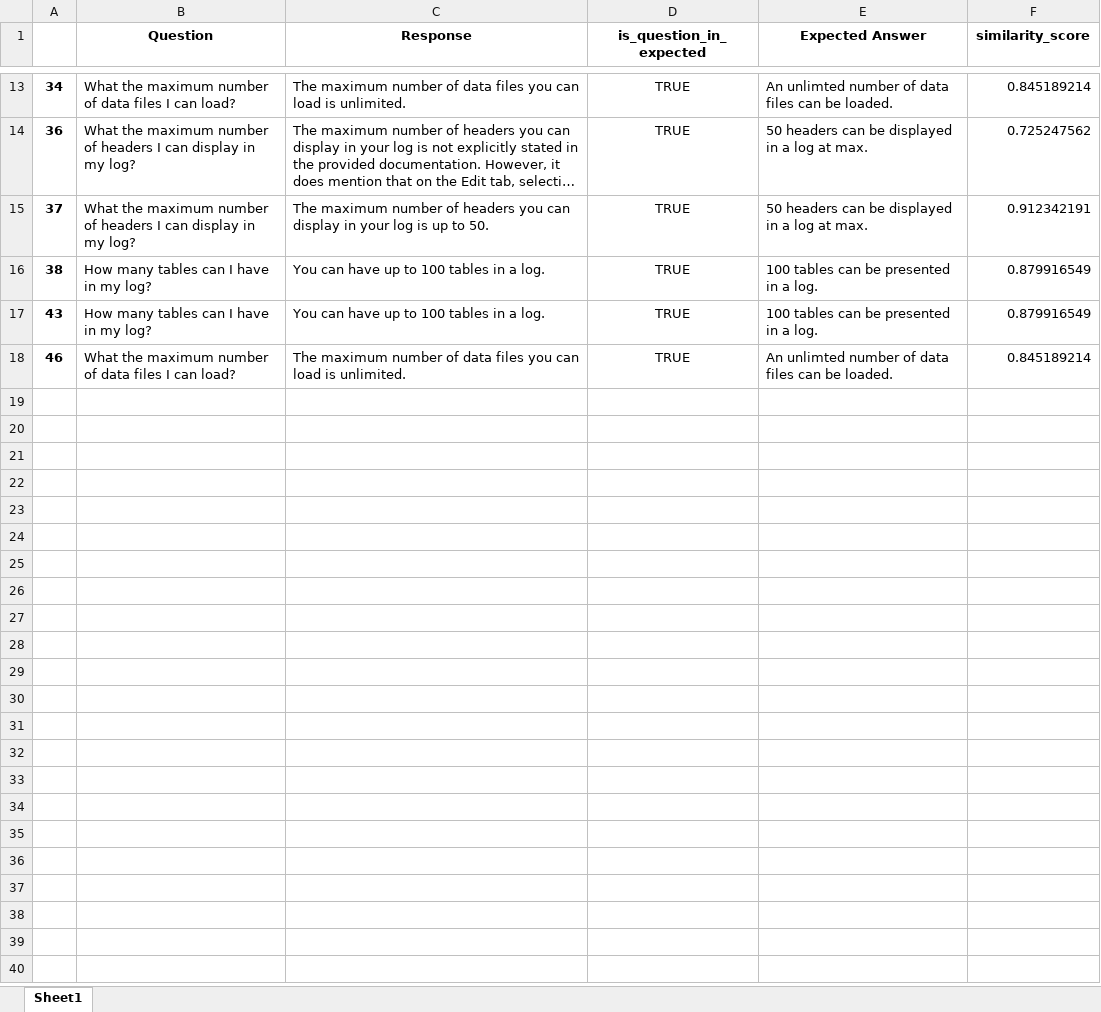
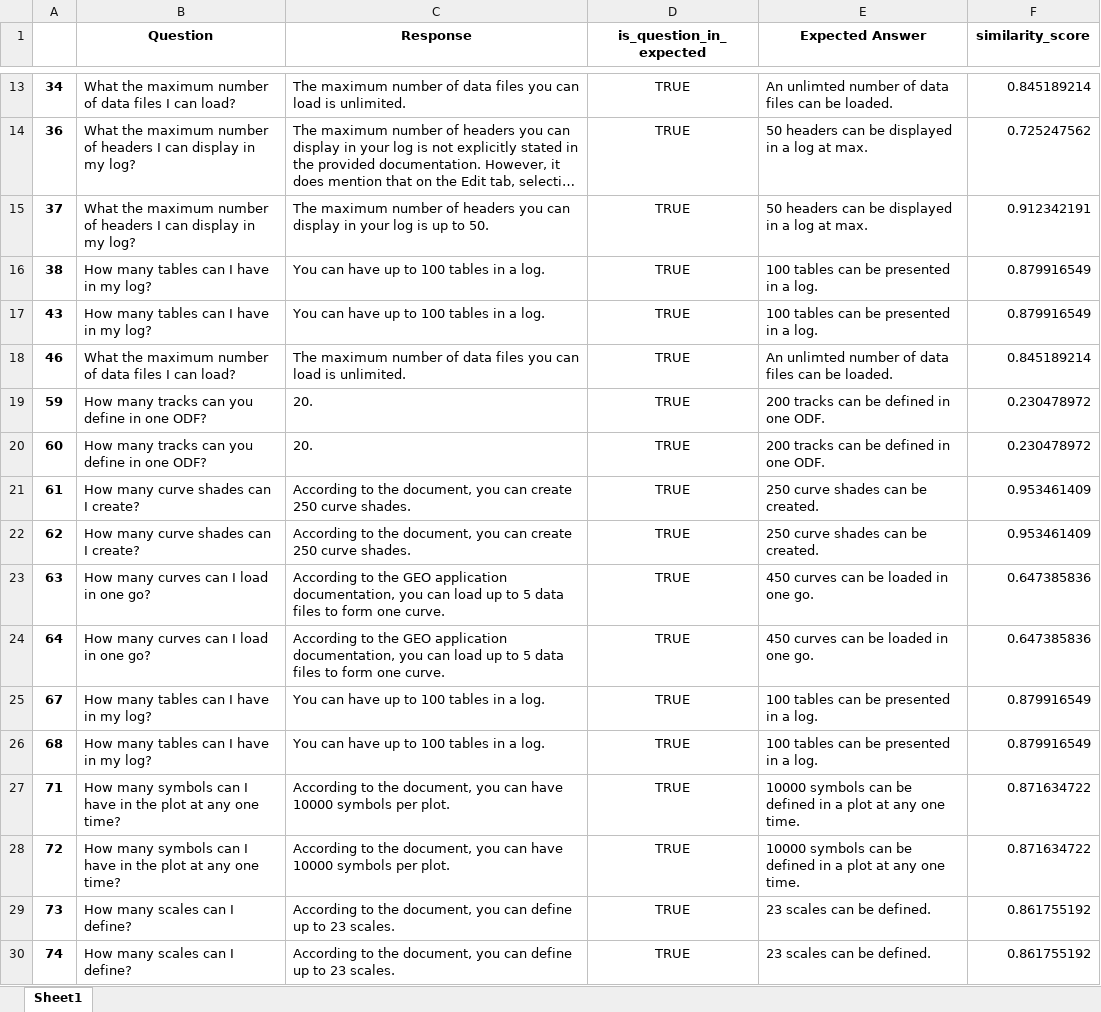
Before and after one commit to hlin-0420/GEO-bot-prototype, an Excel workbook: Data/temp_filtered_data.xlsx, sheet Sheet1, drawn as a sheet; only a part is shown, gaps mark what is left out; long unchanged cells end in …; values as stored, in another font and other column widths than the file's, no borders; the diff covers the shown part only; the diff names each change by its address in the sheet, - before the commit and + after, or states it on an @@ line.

```diff
--- a/Data/temp_filtered_data.xlsx (sheet Sheet1)
+++ b/Data/temp_filtered_data.xlsx (sheet Sheet1)
+row 19: 59 | How many tracks can you define in one ODF? | 20. | TRUE | 200 tracks can be defined in one ODF. | 0.230478972
+row 20: 60 | How many tracks can you define in one ODF? | 20. | TRUE | 200 tracks can be defined in one ODF. | 0.230478972
+row 21: 61 | How many curve shades can I create? | According to the document, you can create 250 curve shades. | TRUE | 250 curve shades can be created. | 0.953461409
+row 22: 62 | How many curve shades can I create? | According to the document, you can create 250 curve shades. | TRUE | 250 curve shades can be created. | 0.953461409
+row 23: 63 | How many curves can I load in one go? | According to the GEO application documentation, you can load up to 5 data files to form one curve. | TRUE | 450 curves can be loaded in one go. | 0.647385836
+row 24: 64 | How many curves can I load in one go? | According to the GEO application documentation, you can load up to 5 data files to form one curve. | TRUE | 450 curves can be loaded in one go. | 0.647385836
+row 25: 67 | How many tables can I have in my log? | You can have up to 100 tables in a log. | TRUE | 100 tables can be presented in a log. | 0.879916549
+row 26: 68 | How many tables can I have in my log? | You can have up to 100 tables in a log. | TRUE | 100 tables can be presented in a log. | 0.879916549
+row 27: 71 | How many symbols can I have in the plot at any one time? | According to the document, you can have 10000 symbols per plot. | TRUE | 10000 symbols can be defined in a plot at any one time. | 0.871634722
+row 28: 72 | How many symbols can I have in the plot at any one time? | According to the document, you can have 10000 symbols per plot. | TRUE | 10000 symbols can be defined in a plot at any one time. | 0.871634722
+row 29: 73 | How many scales can I define? | According to the document, you can define up to 23 scales. | TRUE | 23 scales can be defined. | 0.861755192
+row 30: 74 | How many scales can I define? | According to the document, you can define up to 23 scales. | TRUE | 23 scales can be defined. | 0.861755192
```
Also changed, not shown: 12 added rows elsewhere in this sheet, 2 other files.
